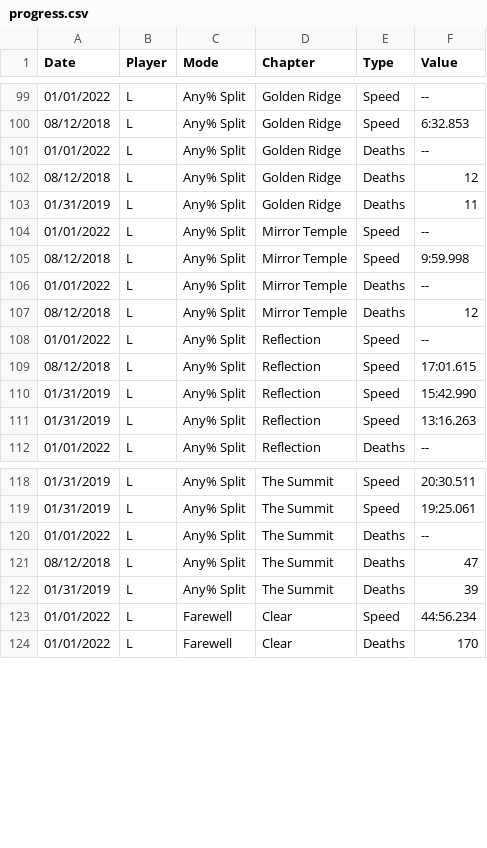
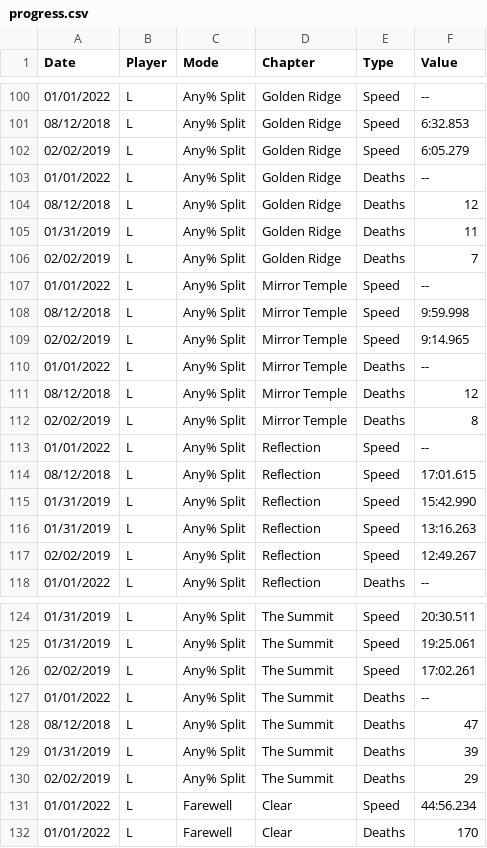
Before and after one commit to leahfortier/spreadsheets, a CSV file: main/progress.csv, drawn as a sheet; only a part is shown, gaps mark what is left out; the diff covers the shown part only.

```diff
--- a/main/progress.csv
+++ b/main/progress.csv
@@ -100,2 +101,3 @@ Date,Player,Mode,Chapter,Type,Value
 08/12/2018,L,Any% Split,Golden Ridge,Speed,6:32.853
+02/02/2019,L,Any% Split,Golden Ridge,Speed,6:05.279
 01/01/2022,L,Any% Split,Golden Ridge,Deaths,--
@@ -103,6 +105,9 @@ Date,Player,Mode,Chapter,Type,Value
 01/31/2019,L,Any% Split,Golden Ridge,Deaths,11
+02/02/2019,L,Any% Split,Golden Ridge,Deaths,7
 01/01/2022,L,Any% Split,Mirror Temple,Speed,--
 08/12/2018,L,Any% Split,Mirror Temple,Speed,9:59.998
+02/02/2019,L,Any% Split,Mirror Temple,Speed,9:14.965
 01/01/2022,L,Any% Split,Mirror Temple,Deaths,--
 08/12/2018,L,Any% Split,Mirror Temple,Deaths,12
+02/02/2019,L,Any% Split,Mirror Temple,Deaths,8
 01/01/2022,L,Any% Split,Reflection,Speed,--
@@ -111,2 +116,3 @@ Date,Player,Mode,Chapter,Type,Value
 01/31/2019,L,Any% Split,Reflection,Speed,13:16.263
+02/02/2019,L,Any% Split,Reflection,Speed,12:49.267
 01/01/2022,L,Any% Split,Reflection,Deaths,--
@@ -119,2 +125,3 @@ Date,Player,Mode,Chapter,Type,Value
 01/31/2019,L,Any% Split,The Summit,Speed,19:25.061
+02/02/2019,L,Any% Split,The Summit,Speed,17:02.261
 01/01/2022,L,Any% Split,The Summit,Deaths,--
@@ -122,2 +129,3 @@ Date,Player,Mode,Chapter,Type,Value
 01/31/2019,L,Any% Split,The Summit,Deaths,39
+02/02/2019,L,Any% Split,The Summit,Deaths,29
 01/01/2022,L,Farewell,Clear,Speed,44:56.234
```
Also changed, not shown: 5 added rows elsewhere in this file, main/changelog.csv, main/previous.csv, 1 other file.
